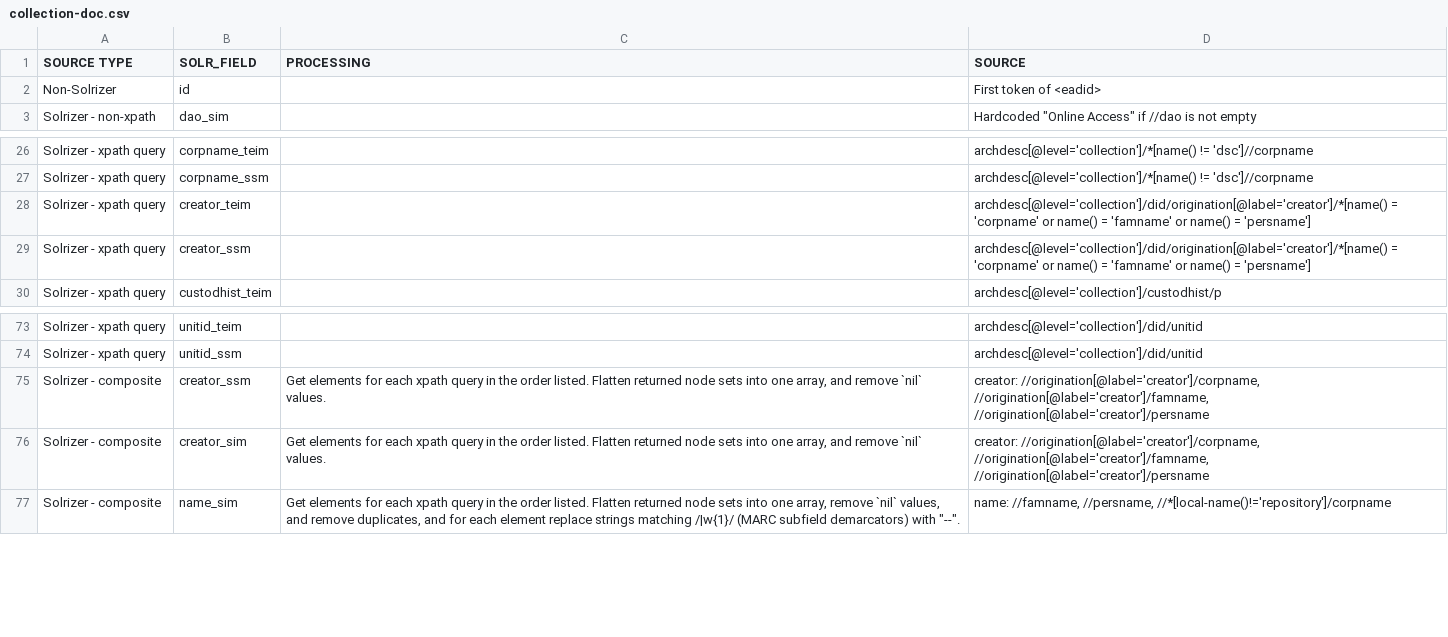
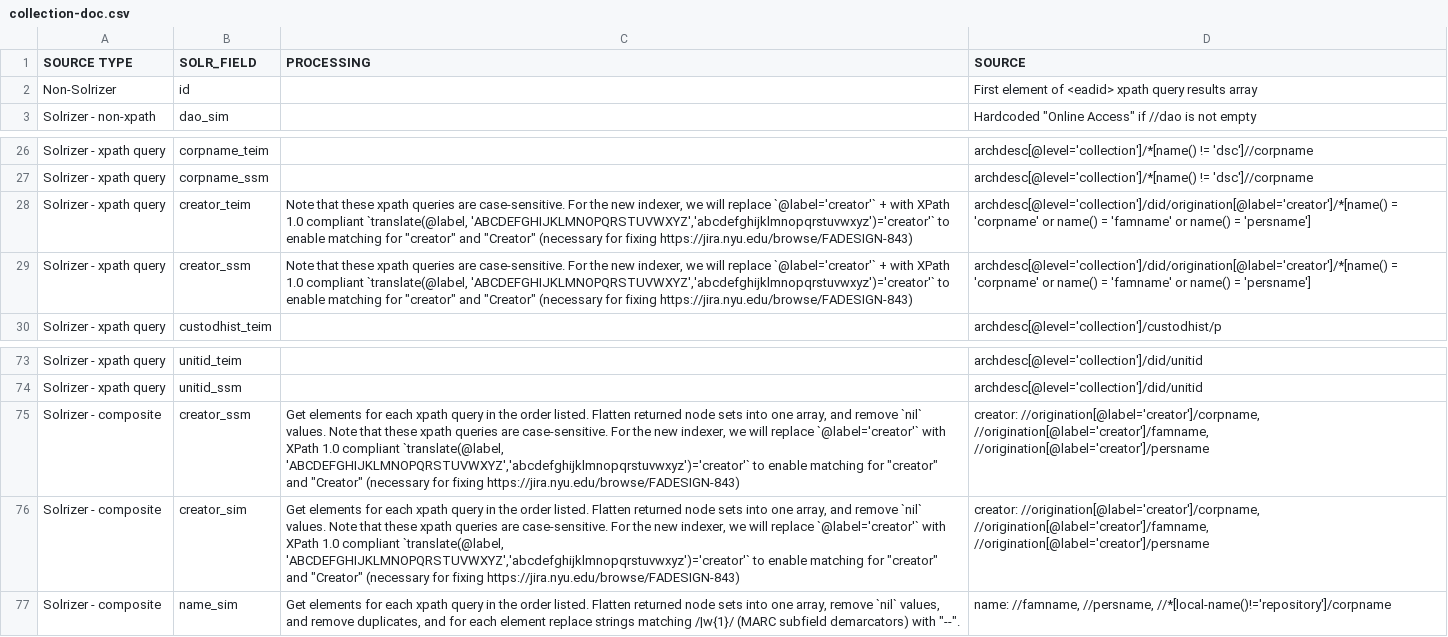
Before and after one commit to NYULibraries/edip-one-off-scripts, a CSV file: transformation-maps/solr-fields-to-ead/collection-doc.csv, drawn as a sheet; only a part is shown, gaps mark what is left out; the diff names each change by its address in the sheet, - before the commit and + after, or states it on an @@ line.

Commit message:
transformation maps: add notes to "creator" fields about case-insensitive matching in new indexer

```diff
--- a/transformation-maps/solr-fields-to-ead/collection-doc.csv
+++ b/transformation-maps/solr-fields-to-ead/collection-doc.csv
-D2 (SOURCE): First token of <eadid>
+D2 (SOURCE): First element of <eadid> xpath query results array
-C28:C29 (PROCESSING): (empty)
+C28:C29 (PROCESSING): Note that these xpath queries are case-sensitive. For the new indexer, we will replace `@label='creator'` + with XPath 1.0 compliant `translate(@label, 'ABCDEFGHIJKLMNOPQRSTUVWXYZ','abcdefghijklmnopqrstuvwxyz')='creator'` to enable matching for "creator" and "Creator" (necessary for fixing https://jira.nyu.edu/browse/FADESIGN-843)
-C75:C76 (PROCESSING): …`nil` values.
+C75:C76 (PROCESSING): …`nil` values. Note that these xpath queries are case-sensitive. For the new indexer, we will replace `@label='creator'` with XPath 1.0 compliant `translate(@label, 'ABCDEFGHIJKLMNOPQRSTUVWXYZ','abcdefghijklmnopqrstuvwxyz')='creator'` to enable matching for "creator" and "Creator" (necessary for fixing https://jira.nyu.edu/browse/FADESIGN-843)
```
Also changed, not shown: transformation-maps/ead-to-solr-fields/collection-doc.csv, transformation-maps/ead-to-solr-fields/component.csv, 6 other files.
